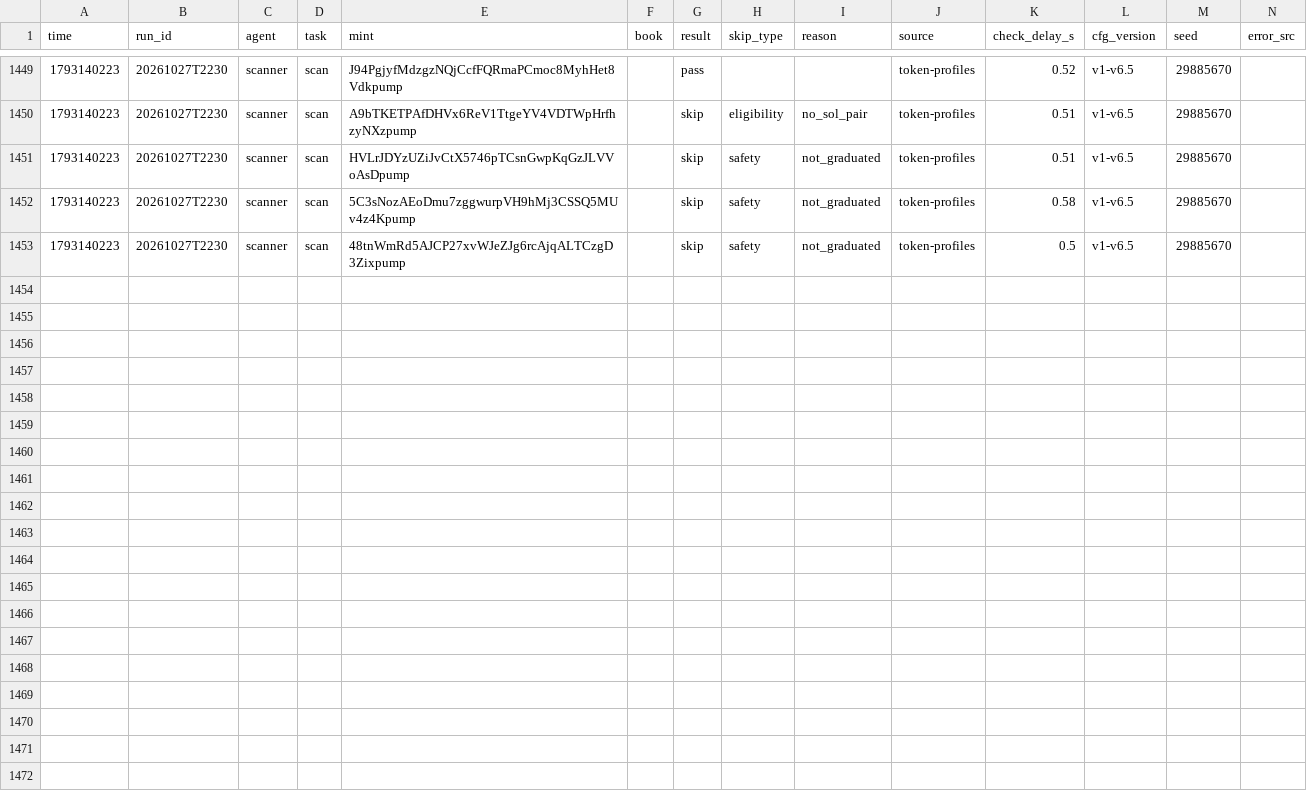
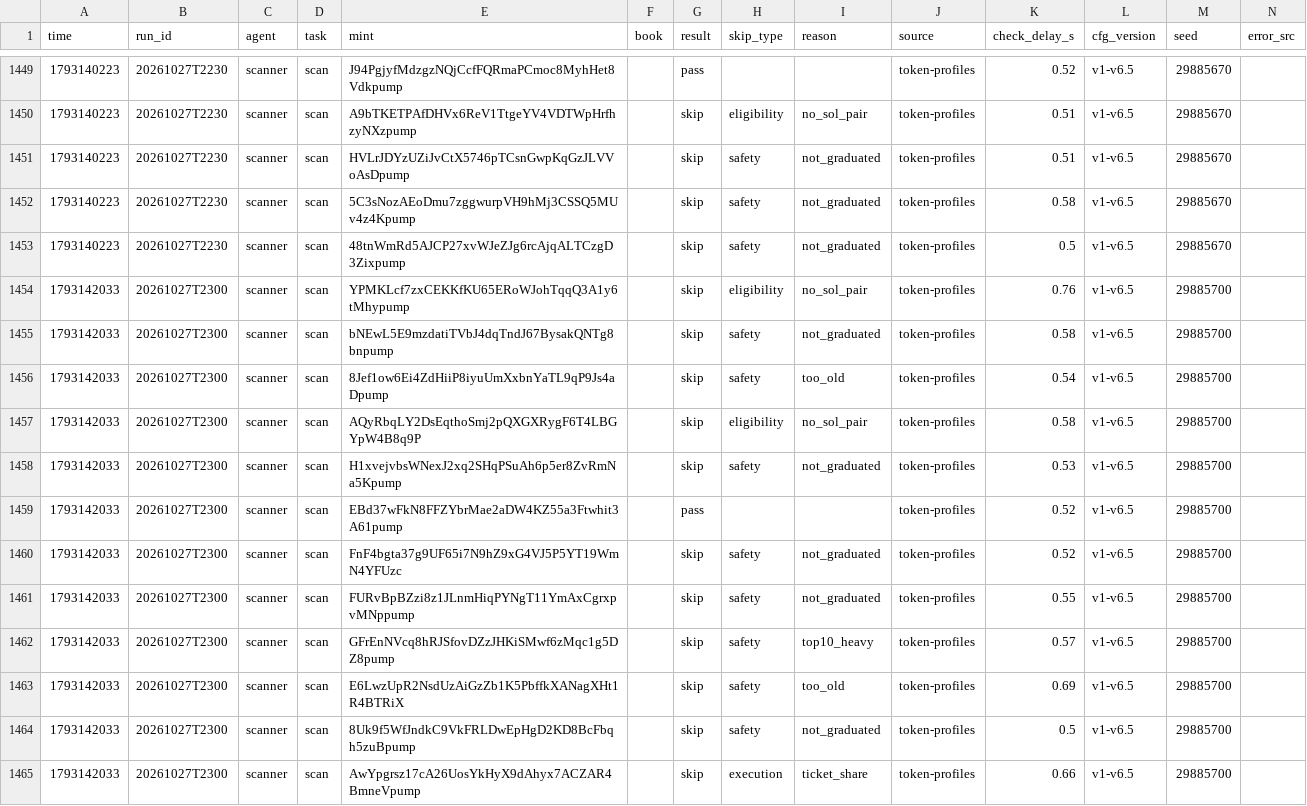
Before and after one commit to Zirqo-Dev/sightline, a CSV file: solana-desk/tasks.csv, drawn as a sheet; only a part is shown, gaps mark what is left out.

```diff
--- a/solana-desk/tasks.csv
+++ b/solana-desk/tasks.csv
@@ -1453 +1453,13 @@ time,run_id,agent,task,mint,book,result,skip_type,reason,source,check_delay_s,cf
 1793140223,20261027T2230,scanner,scan,48tnWmRd5AJCP27xvWJeZJg6rcAjqALTCzgD3Zixpump,,skip,safety,not_graduated,token-profiles,0.5,v1-v6.5,29885670,
+1793142033,20261027T2300,scanner,scan,YPMKLcf7zxCEKKfKU65ERoWJohTqqQ3A1y6tMhypump,,skip,eligibility,no_sol_pair,token-profiles,0.76,v1-v6.5,29885700,
+1793142033,20261027T2300,scanner,scan,bNEwL5E9mzdatiTVbJ4dqTndJ67BysakQNTg8bnpump,,skip,safety,not_graduated,token-profiles,0.58,v1-v6.5,29885700,
+1793142033,20261027T2300,scanner,scan,8Jef1ow6Ei4ZdHiiP8iyuUmXxbnYaTL9qP9Js4aDpump,,skip,safety,too_old,token-profiles,0.54,v1-v6.5,29885700,
+1793142033,20261027T2300,scanner,scan,AQyRbqLY2DsEqthoSmj2pQXGXRygF6T4LBGYpW4B8q9P,,skip,eligibility,no_sol_pair,token-profiles,0.58,v1-v6.5,29885700,
+1793142033,20261027T2300,scanner,scan,H1xvejvbsWNexJ2xq2SHqPSuAh6p5er8ZvRmNa5Kpump,,skip,safety,not_graduated,token-profiles,0.53,v1-v6.5,29885700,
+1793142033,20261027T2300,scanner,scan,EBd37wFkN8FFZYbrMae2aDW4KZ55a3Ftwhit3A61pump,,pass,,,token-profiles,0.52,v1-v6.5,29885700,
+1793142033,20261027T2300,scanner,scan,FnF4bgta37g9UF65i7N9hZ9xG4VJ5P5YT19WmN4YFUzc,,skip,safety,not_graduated,token-profiles,0.52,v1-v6.5,29885700,
+1793142033,20261027T2300,scanner,scan,FURvBpBZzi8z1JLnmHiqPYNgT11YmAxCgrxpvMNppump,,skip,safety,not_graduated,token-profiles,0.55,v1-v6.5,29885700,
+1793142033,20261027T2300,scanner,scan,GFrEnNVcq8hRJSfovDZzJHKiSMwf6zMqc1g5DZ8pump,,skip,safety,top10_heavy,token-profiles,0.57,v1-v6.5,29885700,
+1793142033,20261027T2300,scanner,scan,E6LwzUpR2NsdUzAiGzZb1K5PbffkXANagXHt1R4BTRiX,,skip,safety,too_old,token-profiles,0.69,v1-v6.5,29885700,
+1793142033,20261027T2300,scanner,scan,8Uk9f5WfJndkC9VkFRLDwEpHgD2KD8BcFbqh5zuBpump,,skip,safety,not_graduated,token-profiles,0.5,v1-v6.5,29885700,
+1793142033,20261027T2300,scanner,scan,AwYpgrsz17cA26UosYkHyX9dAhyx7ACZAR4BmneVpump,,skip,execution,ticket_share,token-profiles,0.66,v1-v6.5,29885700,
```
Also changed, not shown: 2 other files.
